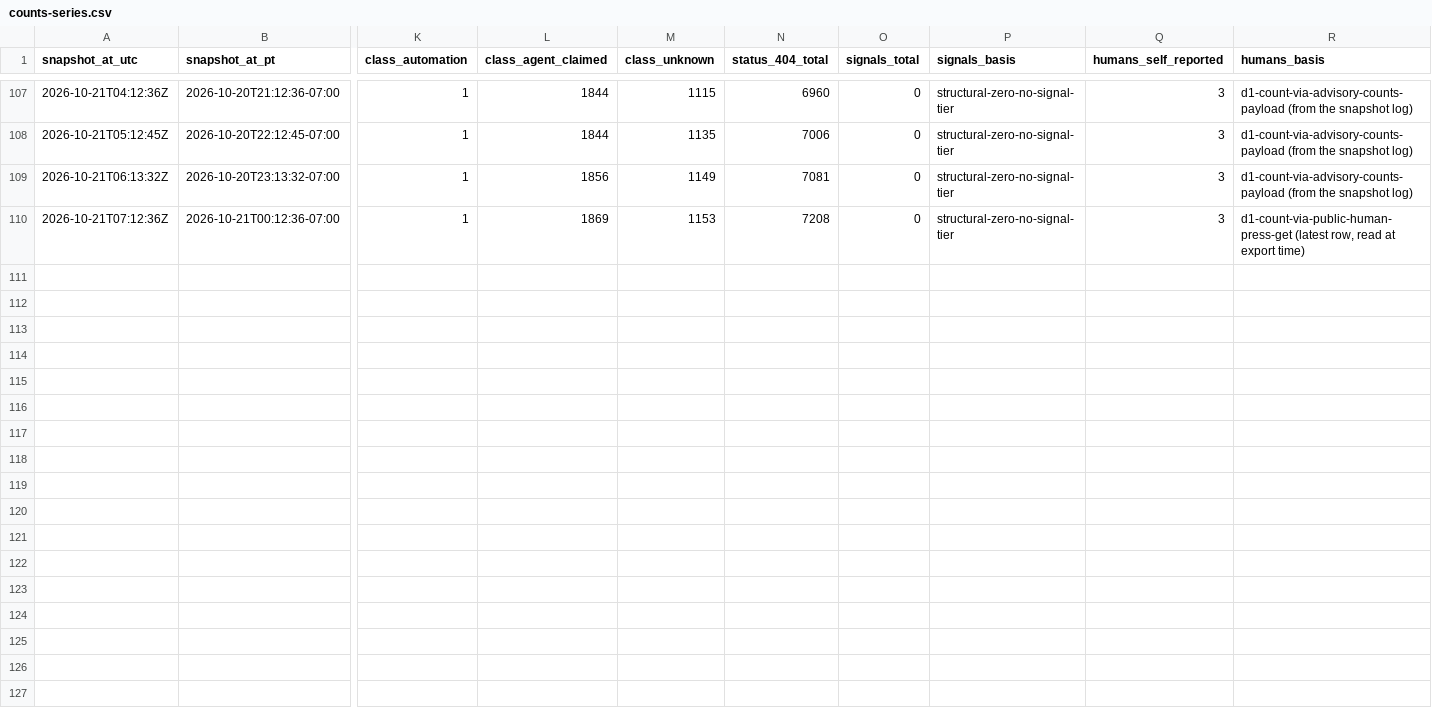
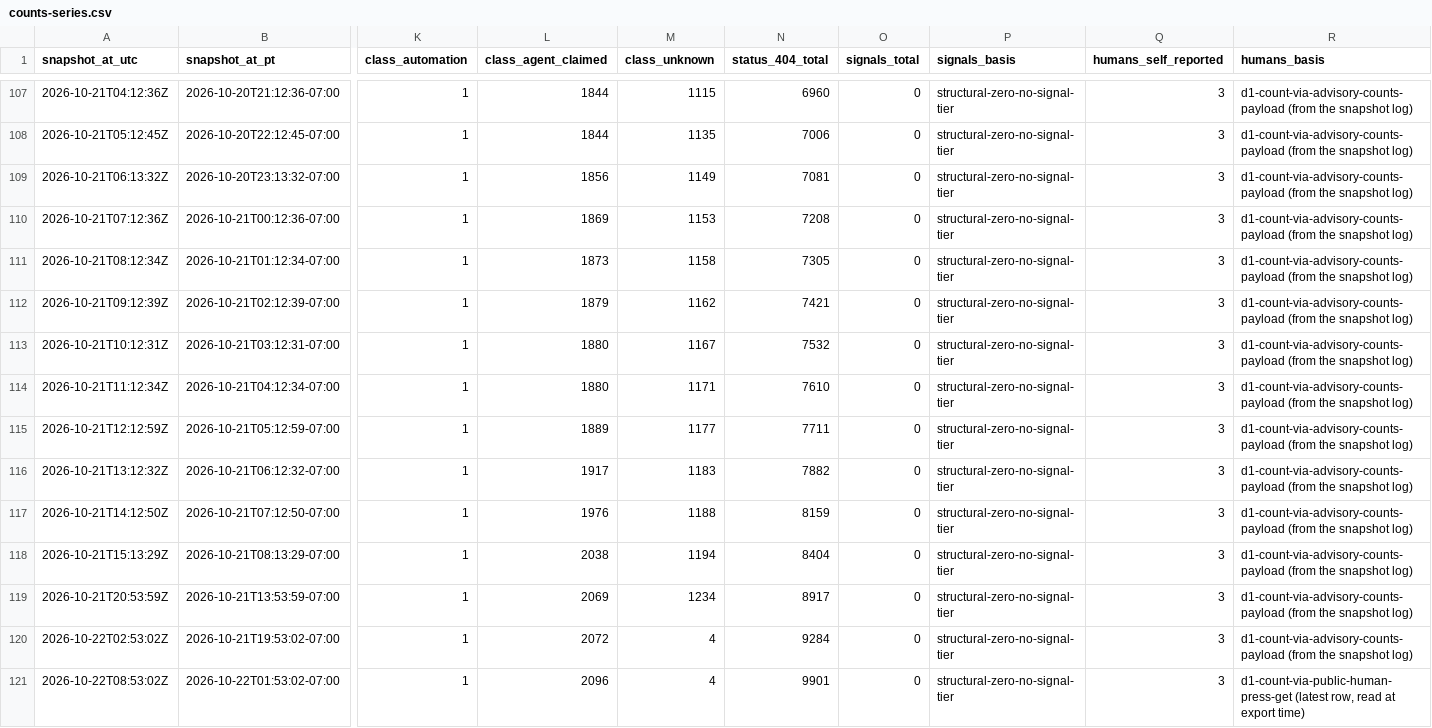
Before and after one commit to swarmgarden/swarmgarden, a CSV file: records/advisory/counts-series.csv, drawn as a sheet; only a part is shown, gaps mark what is left out; rows hold the shown columns only; the diff names each change by its address in the sheet, - before the commit and + after, or states it on an @@ line.

Commit message:
Records export — daily publication (automated)

```diff
--- a/records/advisory/counts-series.csv
+++ b/records/advisory/counts-series.csv
-R110 (humans_basis): d1-count-via-public-human-press-get (latest row, read at export time)
+R110 (humans_basis): d1-count-via-advisory-counts-payload (from the snapshot log)
+row 111: 2026-10-21T08:12:34Z | 2026-10-21T01:12:34-07:00 | 1 | 1873 | 1158 | 7305 | 0 | structural-zero-no-signal-tier | 3 | d1-count-via-advisory-counts-payload (from the snapshot log)
+row 112: 2026-10-21T09:12:39Z | 2026-10-21T02:12:39-07:00 | 1 | 1879 | 1162 | 7421 | 0 | structural-zero-no-signal-tier | 3 | d1-count-via-advisory-counts-payload (from the snapshot log)
+row 113: 2026-10-21T10:12:31Z | 2026-10-21T03:12:31-07:00 | 1 | 1880 | 1167 | 7532 | 0 | structural-zero-no-signal-tier | 3 | d1-count-via-advisory-counts-payload (from the snapshot log)
+row 114: 2026-10-21T11:12:34Z | 2026-10-21T04:12:34-07:00 | 1 | 1880 | 1171 | 7610 | 0 | structural-zero-no-signal-tier | 3 | d1-count-via-advisory-counts-payload (from the snapshot log)
+row 115: 2026-10-21T12:12:59Z | 2026-10-21T05:12:59-07:00 | 1 | 1889 | 1177 | 7711 | 0 | structural-zero-no-signal-tier | 3 | d1-count-via-advisory-counts-payload (from the snapshot log)
+row 116: 2026-10-21T13:12:32Z | 2026-10-21T06:12:32-07:00 | 1 | 1917 | 1183 | 7882 | 0 | structural-zero-no-signal-tier | 3 | d1-count-via-advisory-counts-payload (from the snapshot log)
+row 117: 2026-10-21T14:12:50Z | 2026-10-21T07:12:50-07:00 | 1 | 1976 | 1188 | 8159 | 0 | structural-zero-no-signal-tier | 3 | d1-count-via-advisory-counts-payload (from the snapshot log)
+row 118: 2026-10-21T15:13:29Z | 2026-10-21T08:13:29-07:00 | 1 | 2038 | 1194 | 8404 | 0 | structural-zero-no-signal-tier | 3 | d1-count-via-advisory-counts-payload (from the snapshot log)
+row 119: 2026-10-21T20:53:59Z | 2026-10-21T13:53:59-07:00 | 1 | 2069 | 1234 | 8917 | 0 | structural-zero-no-signal-tier | 3 | d1-count-via-advisory-counts-payload (from the snapshot log)
+row 120: 2026-10-22T02:53:02Z | 2026-10-21T19:53:02-07:00 | 1 | 2072 | 4 | 9284 | 0 | structural-zero-no-signal-tier | 3 | d1-count-via-advisory-counts-payload (from the snapshot log)
+row 121: 2026-10-22T08:53:02Z | 2026-10-22T01:53:02-07:00 | 1 | 2096 | 4 | 9901 | 0 | structural-zero-no-signal-tier | 3 | d1-count-via-public-human-press-get (latest row, read at export time)
```
Also changed, not shown: records/garden/counts-series.csv, 9 other files.
